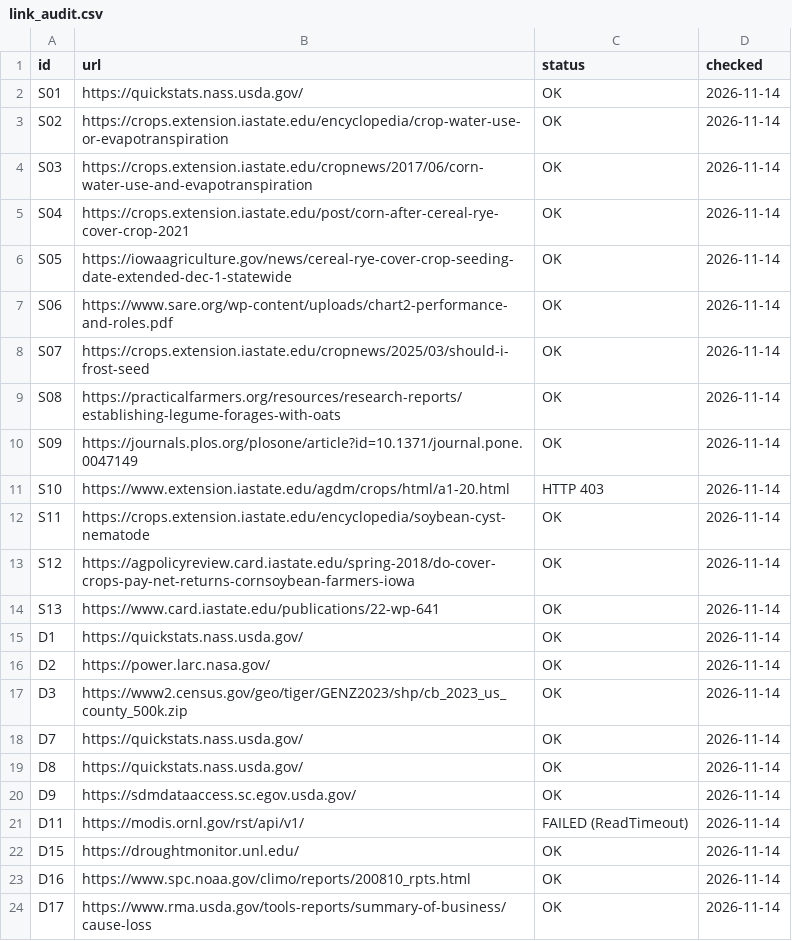
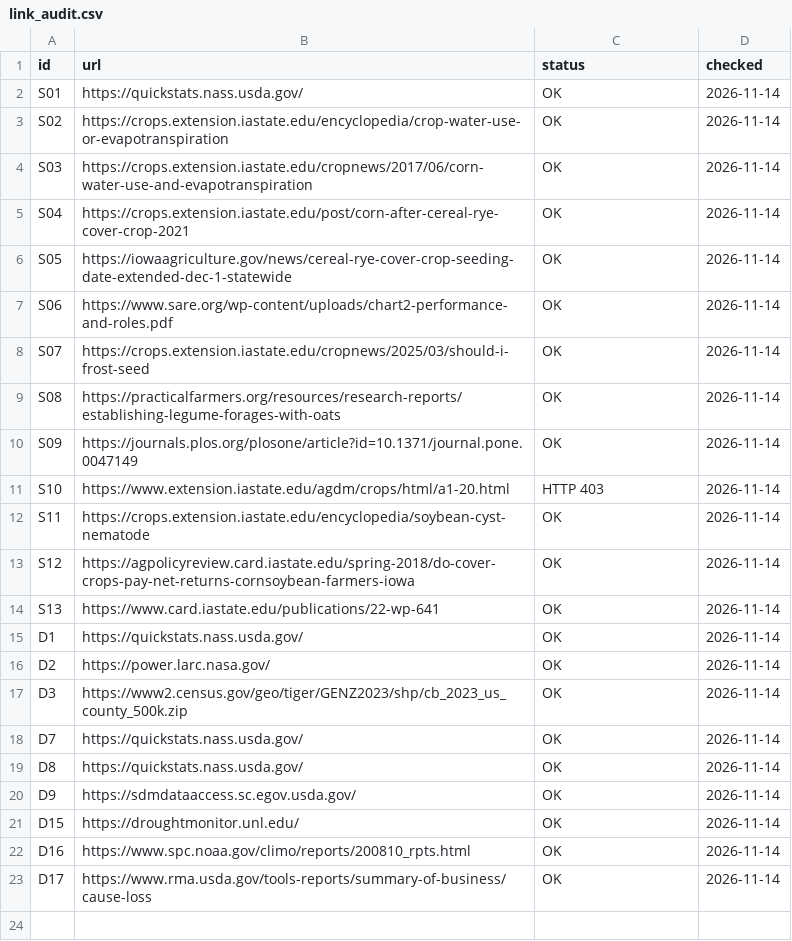
Before and after one commit to 24bhaskar/rotateWise, a CSV file: reports/link_audit.csv, drawn as a sheet; the diff names each change by its address in the sheet, - before the commit and + after, or states it on an @@ line.

Commit message:
Update link_audit.csv

```diff
--- a/reports/link_audit.csv
+++ b/reports/link_audit.csv
-row 21: D11 | https://modis.ornl.gov/rst/api/v1/ | FAILED (ReadTimeout) | 2026-11-14
```
